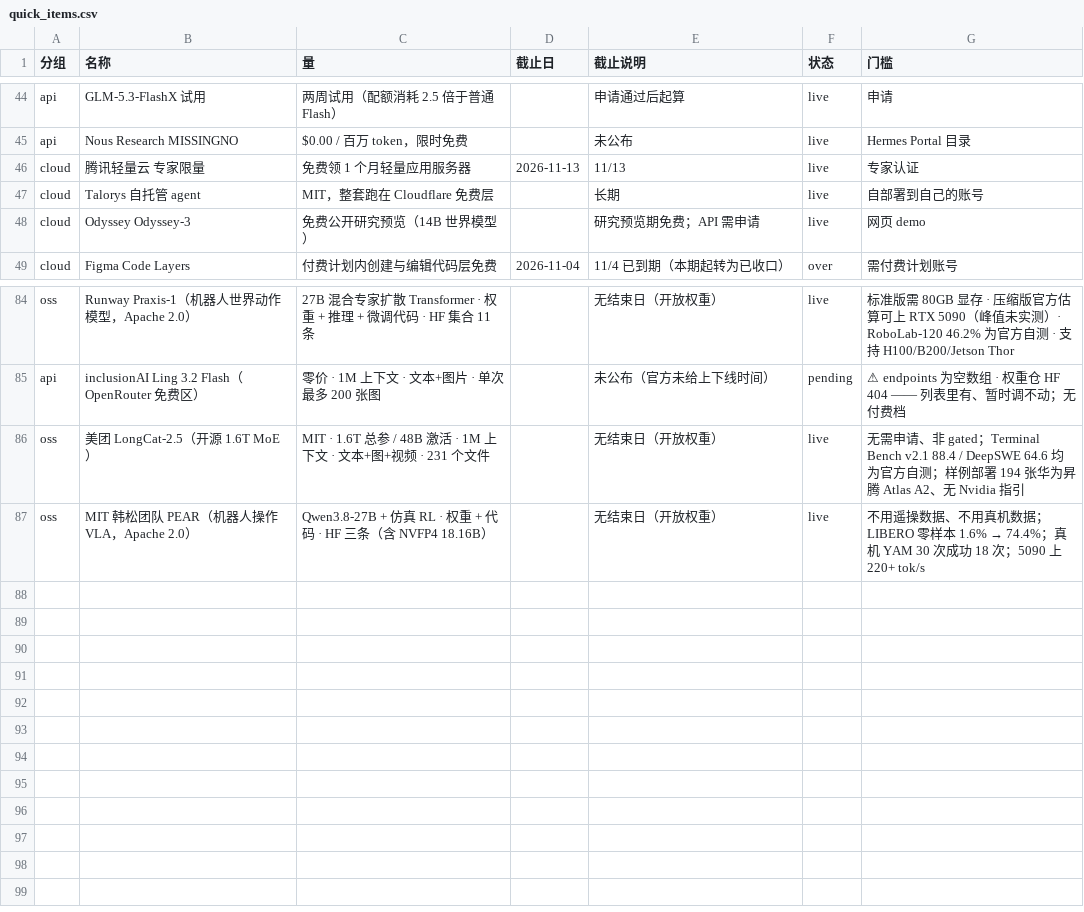
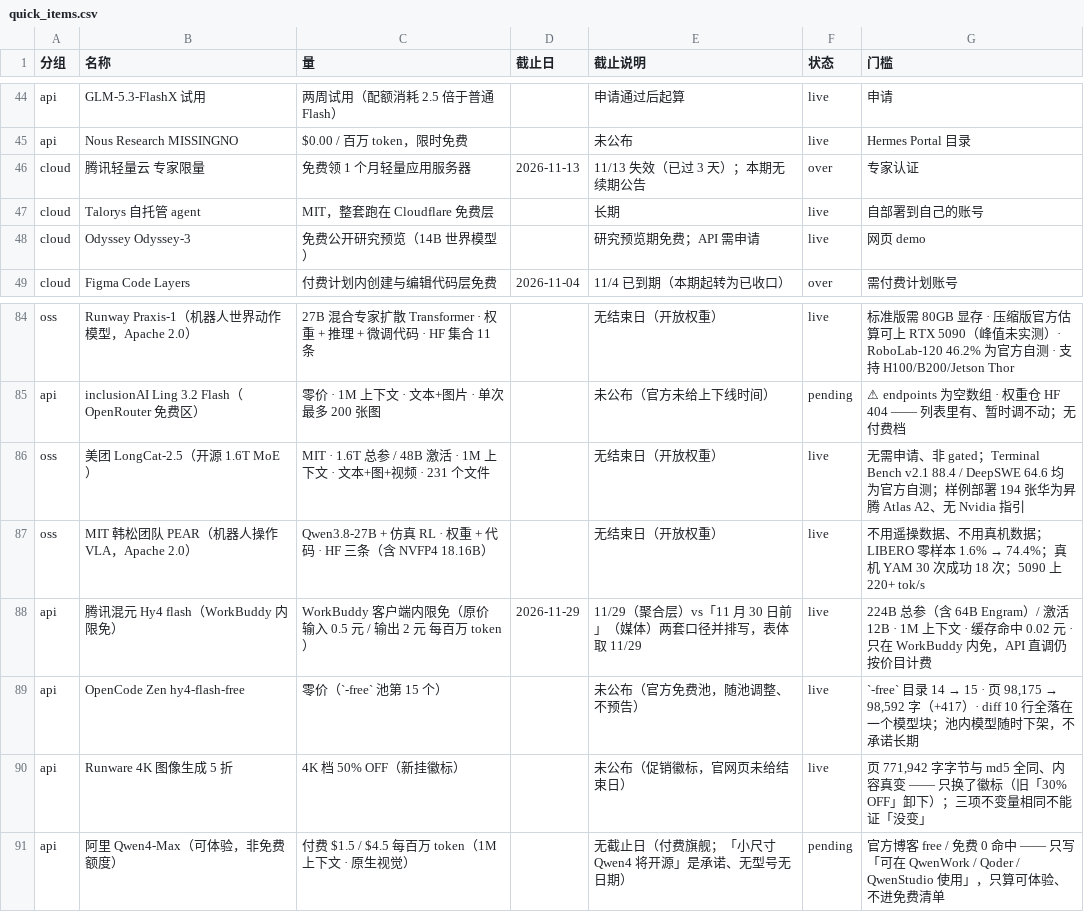
Before and after one commit to Lavie-purple/ai-free-content-digest, a CSV file: .workbuddy/data/quick_items.csv, drawn as a sheet; only a part is shown, gaps mark what is left out.

Commit message:
第 070 期：腾讯混元 Hy4 flash 发布并在 WorkBuddy 内限免（224B 总参 / 12B 激活 / 1M 上下文）；阿里 Qwen4-Max 只「可体验」不算免费
- 正文九章 + 第四章截止表（4.1 限时 63 行 / 4.2 常驻 40 行 / 合计 103 行，补入 3 行、移出 0 行）
- 语义改写 20 行状态列、天数按「截止日 − 基准日」逐行重算；7 条超 200 字状态列压回阈值，原文进附录 070 段
- 纠错 4 条（069 期「三项不变量相同 ⇒ 增的是构建产物」只属必要不充分、Hy4 两套截止口径、Qwen4-Max 博客无「免费」）
- 避坑 301–304（downloads 冻结识别 / 两套截止口径并排写 / 卡片徽标 vs 促销数组 / 可体验≠免费）
- 常驻总账同步 21 行、追加 1 条（182 条）；quick_items 90 条、headlines 增 070 行
- 守卫：lint_table CLEAN / check_tables ALL GREEN / check_frozen 高危 0 / check_deadlines 245=245 / check_headlines ALL GREEN / check_views ALL GREEN / check_site_freshness ALL GREEN / verify_web ALL GREEN

```diff
--- a/.workbuddy/data/quick_items.csv
+++ b/.workbuddy/data/quick_items.csv
@@ -45,3 +45,3 @@ api,GLM-5.3-FlashX 试用,两周试用（配额消耗 2.5 倍于普通 Flash）,
 api,Nous Research MISSINGNO,$0.00 / 百万 token，限时免费,,未公布,live,Hermes Portal 目录
-cloud,腾讯轻量云 专家限量,免费领 1 个月轻量应用服务器,2026-11-13,11/13,live,专家认证
+cloud,腾讯轻量云 专家限量,免费领 1 个月轻量应用服务器,2026-11-13,11/13 失效（已过 3 天）；本期无续期公告,over,专家认证
 cloud,Talorys 自托管 agent,MIT，整套跑在 Cloudflare 免费层,,长期,live,自部署到自己的账号
@@ -87 +87,5 @@ oss,美团 LongCat-2.5（开源 1.6T MoE）,MIT · 1.6T 总参 / 48B 激活 · 1
 oss,MIT 韩松团队 PEAR（机器人操作 VLA，Apache 2.0）,Qwen3.8-27B + 仿真 RL · 权重 + 代码 · HF 三条（含 NVFP4 18.16B）,,无结束日（开放权重）,live,不用遥操数据、不用真机数据；LIBERO 零样本 1.6% → 74.4%；真机 YAM 30 次成功 18 次；5090 上 220+ tok/s
+api,腾讯混元 Hy4 flash（WorkBuddy 内限免）,WorkBuddy 客户端内限免（原价 输入 0.5 元 / 输出 2 元 每百万 token）,2026-11-29,11/29（聚合层）vs「11 月 30 日前」（媒体）两套口径并排写，表体取 11/29,live,224B 总参（含 64B Engram）/ 激活 12B · 1M 上下文 · 缓存命中 0.02 元 · 只在 WorkBuddy 内免，API 直调仍按价目计费
+api,OpenCode Zen hy4-flash-free,零价（`-free` 池第 15 个）,,未公布（官方免费池，随池调整、不预告）,live,"`-free` 目录 14 → 15 · 页 98,175 → 98,592 字（+417）· diff 10 行全落在一个模型块；池内模型随时下架，不承诺长期"
+api,Runware 4K 图像生成 5 折,4K 档 50% OFF（新挂徽标）,,未公布（促销徽标，官网页未给结束日）,live,"页 771,942 字字节与 md5 全同、内容真变 —— 只换了徽标（旧「30% OFF」卸下）；三项不变量相同不能证「没变」"
+api,阿里 Qwen4-Max（可体验，非免费额度）,付费 $1.5 / $4.5 每百万 token（1M 上下文 · 原生视觉）,,无截止日（付费旗舰；「小尺寸 Qwen4 将开源」是承诺、无型号无日期）,pending,官方博客 free / 免费 0 命中 —— 只写「可在 QwenWork / Qoder / QwenStudio 使用」，只算可体验、不进免费清单
```
Also changed, not shown: .workbuddy/data/deadlines.csv, .workbuddy/data/source_hits.csv, 25 other files.
